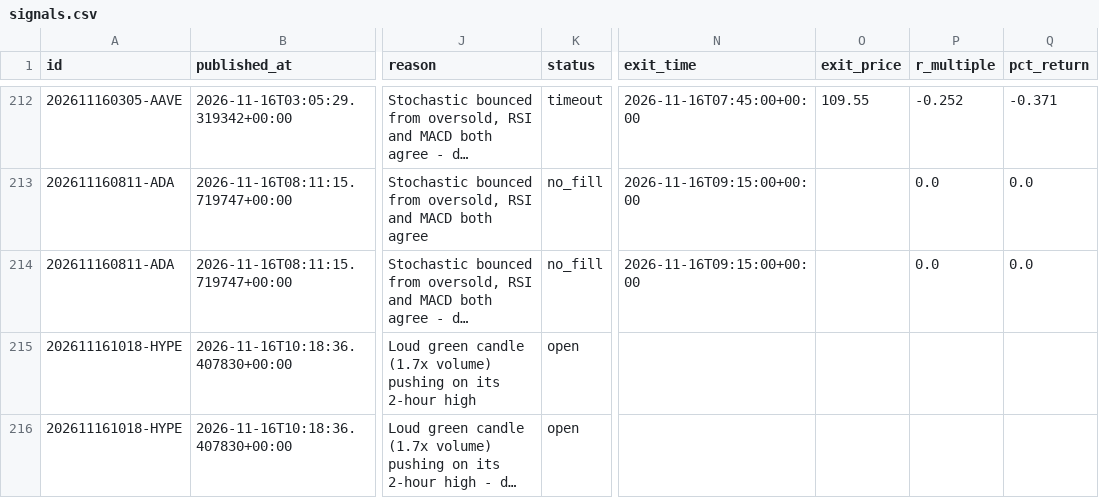
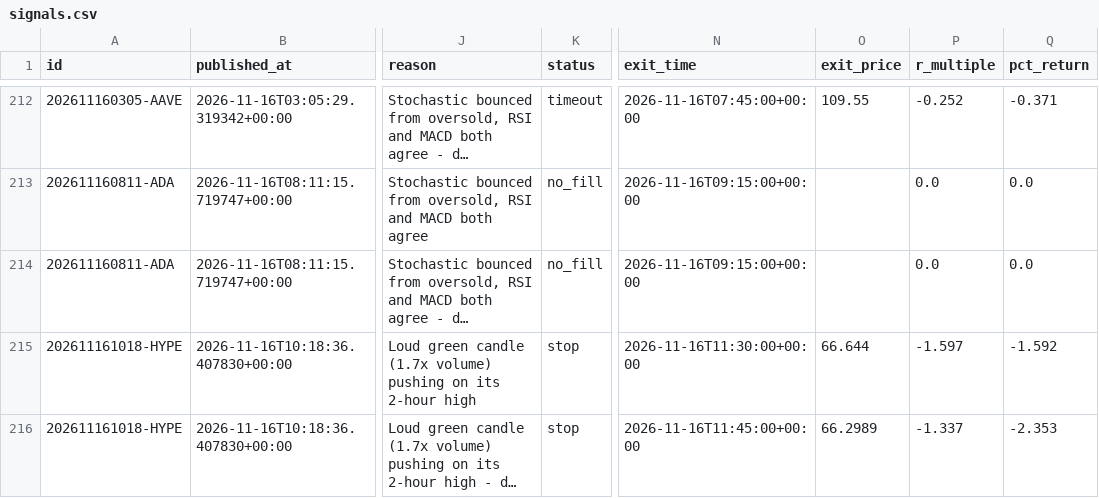
Before and after one commit to tauhid97/Crypto-Boss, a CSV file: data/signals.csv, drawn as a sheet; only a part is shown, gaps mark what is left out; long unchanged cells end in …; the diff names each change by its address in the sheet, - before the commit and + after, or states it on an @@ line.

```diff
--- a/data/signals.csv
+++ b/data/signals.csv
-K215:K216 (status): open
+K215:K216 (status): stop
-N215 (exit_time): (empty)
+N215 (exit_time): 2026-11-16T11:30:00+00:00
-O215 (exit_price): (empty)
+O215 (exit_price): 66.644
-P215 (r_multiple): (empty)
+P215 (r_multiple): -1.597
-Q215 (pct_return): (empty)
+Q215 (pct_return): -1.592
-N216 (exit_time): (empty)
+N216 (exit_time): 2026-11-16T11:45:00+00:00
-O216 (exit_price): (empty)
+O216 (exit_price): 66.2989
-P216 (r_multiple): (empty)
+P216 (r_multiple): -1.337
-Q216 (pct_return): (empty)
+Q216 (pct_return): -2.353
```
Also changed, not shown: 1 other file.
